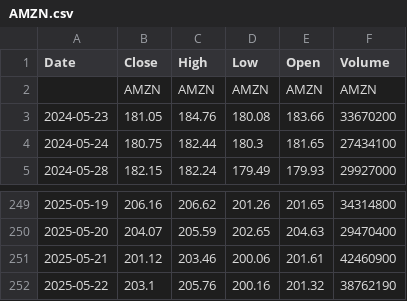
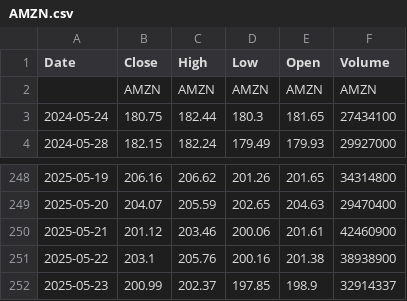
Before and after one commit to itsniranjan12/Algorithmic-Trading, a CSV file: data/AMZN.csv, drawn as a sheet; only a part is shown, gaps mark what is left out.

```diff
--- a/data/AMZN.csv
+++ b/data/AMZN.csv
@@ -2,3 +2,2 @@ Date,Close,High,Low,Open,Volume
 ,AMZN,AMZN,AMZN,AMZN,AMZN
-2024-05-23,181.05,184.76,180.08,183.66,33670200
 2024-05-24,180.75,182.44,180.3,181.65,27434100
@@ -251,2 +250,3 @@ Date,Close,High,Low,Open,Volume
 2025-05-21,201.12,203.46,200.06,201.61,42460900
-2025-05-22,203.1,205.76,200.16,201.32,38762190
+2025-05-22,203.1,205.76,200.16,201.38,38938900
+2025-05-23,200.99,202.37,197.85,198.9,32914337
```
Also changed, not shown: data/AAPL.csv, data/GOOG.csv, 6 other files.
